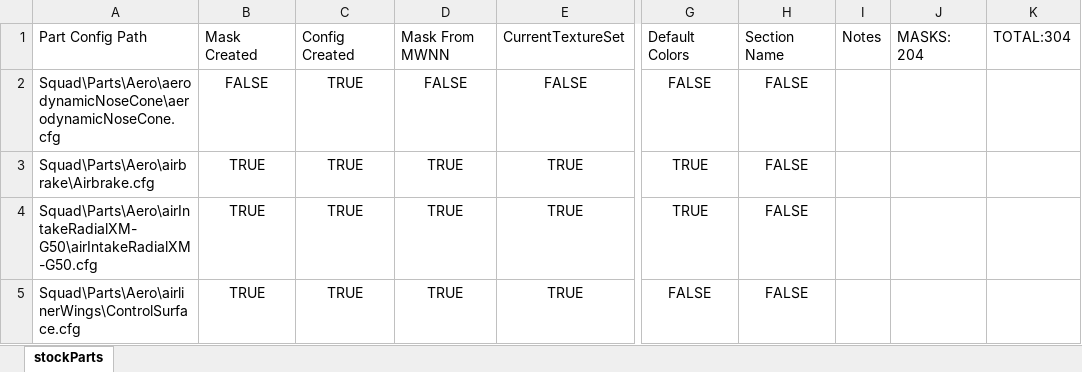
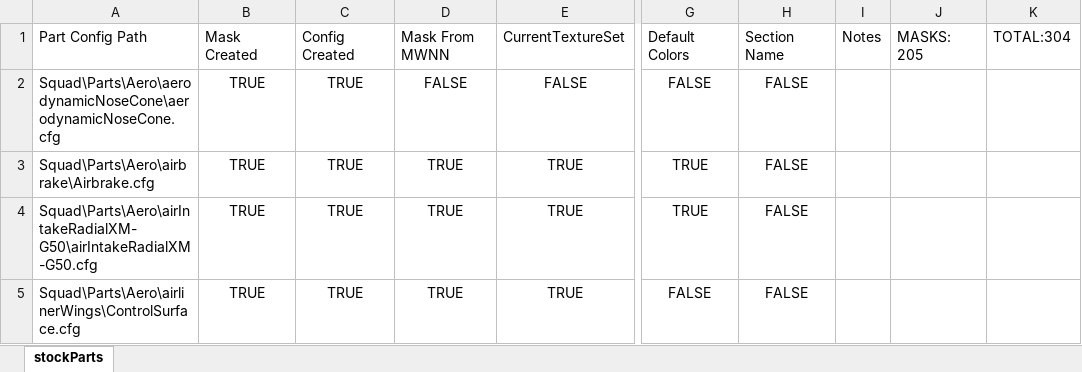
Before and after one commit to shadowmage45/STUCK, an Excel workbook: GameData/STUCK/stockParts.xlsx, sheet stockParts, drawn as a sheet; only a part is shown, gaps mark what is left out; values as stored, in another font and other column widths than the file's, no borders; conditional formats not drawn; the diff names each change by its address in the sheet, - before the commit and + after, or states it on an @@ line.

Commit message:
more masking work -- add mask for rockomax adapters (need configs; uses variant system) * Small nosecone mask could use work -- currently using very simple single-color masking

```diff
--- a/GameData/STUCK/stockParts.xlsx (sheet stockParts)
+++ b/GameData/STUCK/stockParts.xlsx (sheet stockParts)
-J1: MASKS: 204
+J1: MASKS: 205
-B2: FALSE
+B2: TRUE
```
Also changed, not shown: 27 other files.
